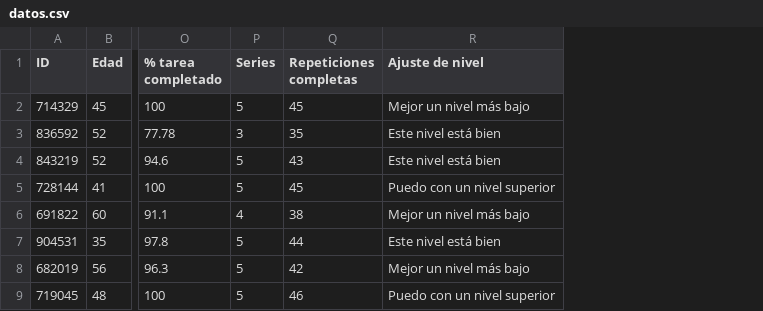
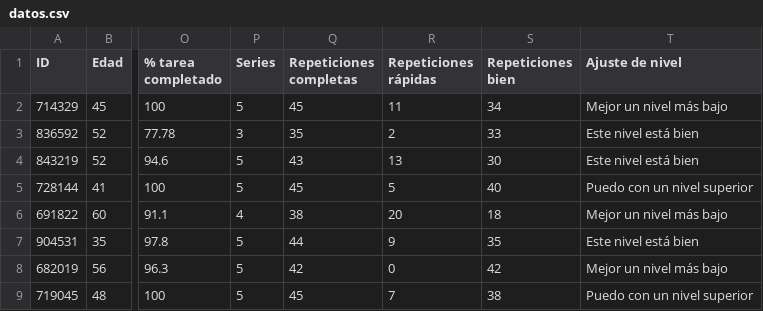
Before and after one commit to LMoralesss37/tfg-prueba, a CSV file: datos.csv, drawn as a sheet; only a part is shown, gaps mark what is left out; the diff names each change by its address in the sheet, - before the commit and + after, or states it on an @@ line.

```diff
--- a/datos.csv
+++ b/datos.csv
+column R (Repeticiones rápidas), rows 2-9: 11 | 2 | 13 | 5 | 20 | 9 | 0 | 7
+column S (Repeticiones bien), rows 2-9: 34 | 33 | 30 | 40 | 18 | 35 | 42 | 38
-Q9 (Repeticiones completas): 46
+Q9 (Repeticiones completas): 45
```
Also changed, not shown: 1 other file.
